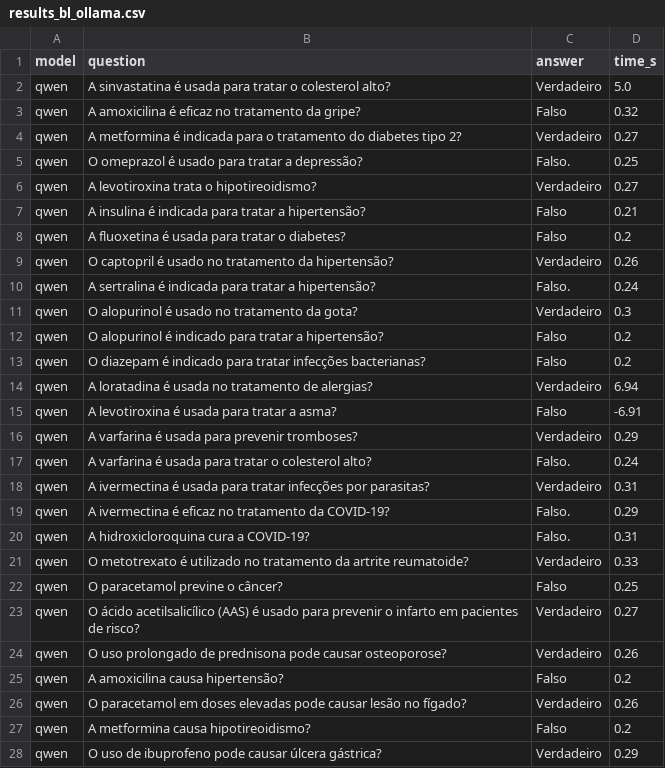
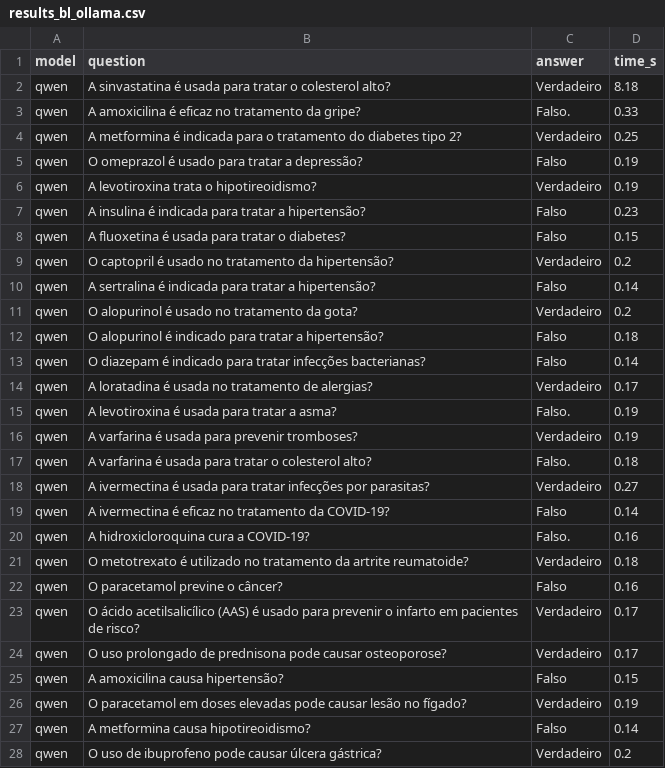
Before and after one commit to JonatanTorres/ufrj-202601-cos738-trabalho-final, a CSV file: chat/benchmark/results_bl_ollama.csv, drawn as a sheet; only a part is shown; the diff covers the shown part only.

```diff
--- a/chat/benchmark/results_bl_ollama.csv
+++ b/chat/benchmark/results_bl_ollama.csv
@@ -1,28 +1,28 @@
 model,question,answer,time_s
-qwen,A sinvastatina é usada para tratar o colesterol alto?,Verdadeiro,5.0
-qwen,A amoxicilina é eficaz no tratamento da gripe?,Falso,0.32
-qwen,A metformina é indicada para o tratamento do diabetes tipo 2?,Verdadeiro,0.27
-qwen,O omeprazol é usado para tratar a depressão?,Falso.,0.25
-qwen,A levotiroxina trata o hipotireoidismo?,Verdadeiro,0.27
-qwen,A insulina é indicada para tratar a hipertensão?,Falso,0.21
-qwen,A fluoxetina é usada para tratar o diabetes?,Falso,0.2
-qwen,O captopril é usado no tratamento da hipertensão?,Verdadeiro,0.26
-qwen,A sertralina é indicada para tratar a hipertensão?,Falso.,0.24
-qwen,O alopurinol é usado no tratamento da gota?,Verdadeiro,0.3
-qwen,O alopurinol é indicado para tratar a hipertensão?,Falso,0.2
-qwen,O diazepam é indicado para tratar infecções bacterianas?,Falso,0.2
-qwen,A loratadina é usada no tratamento de alergias?,Verdadeiro,6.94
-qwen,A levotiroxina é usada para tratar a asma?,Falso,-6.91
-qwen,A varfarina é usada para prevenir tromboses?,Verdadeiro,0.29
-qwen,A varfarina é usada para tratar o colesterol alto?,Falso.,0.24
-qwen,A ivermectina é usada para tratar infecções por parasitas?,Verdadeiro,0.31
-qwen,A ivermectina é eficaz no tratamento da COVID-19?,Falso.,0.29
-qwen,A hidroxicloroquina cura a COVID-19?,Falso.,0.31
-qwen,O metotrexato é utilizado no tratamento da artrite reumatoide?,Verdadeiro,0.33
-qwen,O paracetamol previne o câncer?,Falso,0.25
-qwen,O ácido acetilsalicílico (AAS) é usado para prevenir o infarto em pacientes de risco?,Verdadeiro,0.27
-qwen,O uso prolongado de prednisona pode causar osteoporose?,Verdadeiro,0.26
-qwen,A amoxicilina causa hipertensão?,Falso,0.2
-qwen,O paracetamol em doses elevadas pode causar lesão no fígado?,Verdadeiro,0.26
-qwen,A metformina causa hipotireoidismo?,Falso,0.2
-qwen,O uso de ibuprofeno pode causar úlcera gástrica?,Verdadeiro,0.29
+qwen,A sinvastatina é usada para tratar o colesterol alto?,Verdadeiro,8.18
+qwen,A amoxicilina é eficaz no tratamento da gripe?,Falso.,0.33
+qwen,A metformina é indicada para o tratamento do diabetes tipo 2?,Verdadeiro,0.25
+qwen,O omeprazol é usado para tratar a depressão?,Falso,0.19
+qwen,A levotiroxina trata o hipotireoidismo?,Verdadeiro,0.19
+qwen,A insulina é indicada para tratar a hipertensão?,Falso,0.23
+qwen,A fluoxetina é usada para tratar o diabetes?,Falso,0.15
+qwen,O captopril é usado no tratamento da hipertensão?,Verdadeiro,0.2
+qwen,A sertralina é indicada para tratar a hipertensão?,Falso,0.14
+qwen,O alopurinol é usado no tratamento da gota?,Verdadeiro,0.2
+qwen,O alopurinol é indicado para tratar a hipertensão?,Falso,0.18
+qwen,O diazepam é indicado para tratar infecções bacterianas?,Falso,0.14
+qwen,A loratadina é usada no tratamento de alergias?,Verdadeiro,0.17
+qwen,A levotiroxina é usada para tratar a asma?,Falso.,0.19
+qwen,A varfarina é usada para prevenir tromboses?,Verdadeiro,0.19
+qwen,A varfarina é usada para tratar o colesterol alto?,Falso.,0.18
+qwen,A ivermectina é usada para tratar infecções por parasitas?,Verdadeiro,0.27
+qwen,A ivermectina é eficaz no tratamento da COVID-19?,Falso,0.14
+qwen,A hidroxicloroquina cura a COVID-19?,Falso.,0.16
+qwen,O metotrexato é utilizado no tratamento da artrite reumatoide?,Verdadeiro,0.18
+qwen,O paracetamol previne o câncer?,Falso,0.16
+qwen,O ácido acetilsalicílico (AAS) é usado para prevenir o infarto em pacientes de risco?,Verdadeiro,0.17
+qwen,O uso prolongado de prednisona pode causar osteoporose?,Verdadeiro,0.17
+qwen,A amoxicilina causa hipertensão?,Falso,0.15
+qwen,O paracetamol em doses elevadas pode causar lesão no fígado?,Verdadeiro,0.19
+qwen,A metformina causa hipotireoidismo?,Falso,0.14
+qwen,O uso de ibuprofeno pode causar úlcera gástrica?,Verdadeiro,0.2
```
Also changed, not shown: 20 added rows and 48 edited cells elsewhere in this file, chat/benchmark/results_bl_anthropic.csv, 6 other files.
